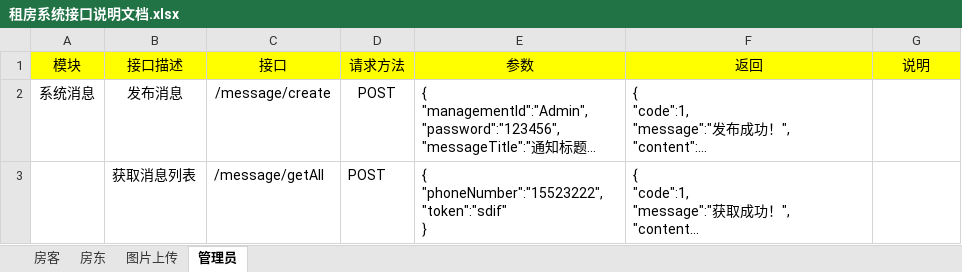
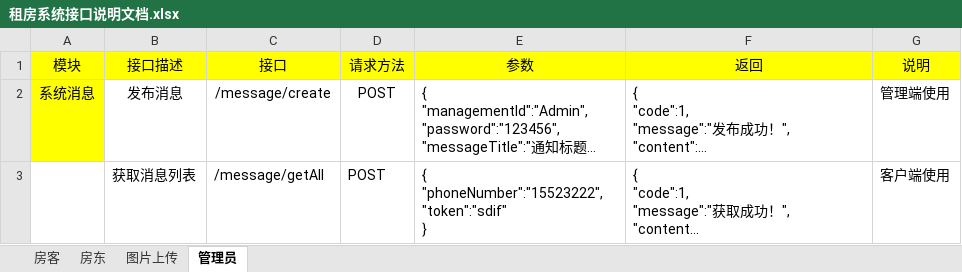
Before and after one commit to GraduationProjectRentingService/ResourceAndDocument, an Excel workbook: 接口说明文档/租房系统接口说明文档.xlsx, sheet 管理员, drawn as a sheet; only a part is shown; long unchanged cells end in …; values as stored, in another font and other column widths than the file's, no borders; the diff covers the shown part only; the diff names each change by its address in the sheet, - before the commit and + after, or states it on an @@ line.

Commit message:
订单接口

```diff
--- a/接口说明文档/租房系统接口说明文档.xlsx (sheet 管理员)
+++ b/接口说明文档/租房系统接口说明文档.xlsx (sheet 管理员)
-A2 fill: none
+A2 fill: #FFFF00
-G2 (说明): (empty)
+G2 (说明): 管理端使用
-G3 (说明): (empty)
+G3 (说明): 客户端使用
```
Also changed, not shown: 1 added row elsewhere in this sheet.
